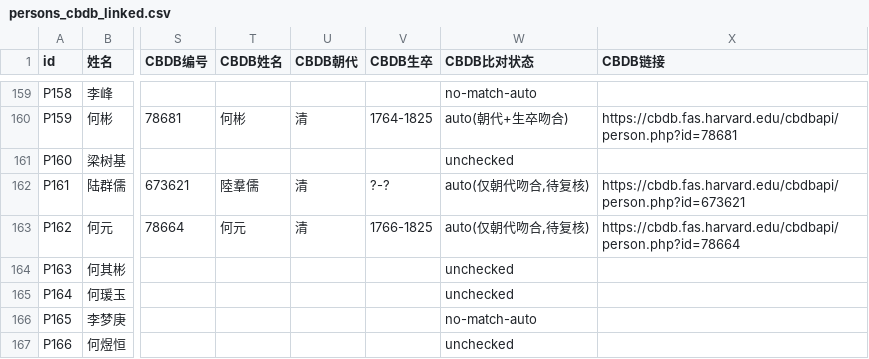
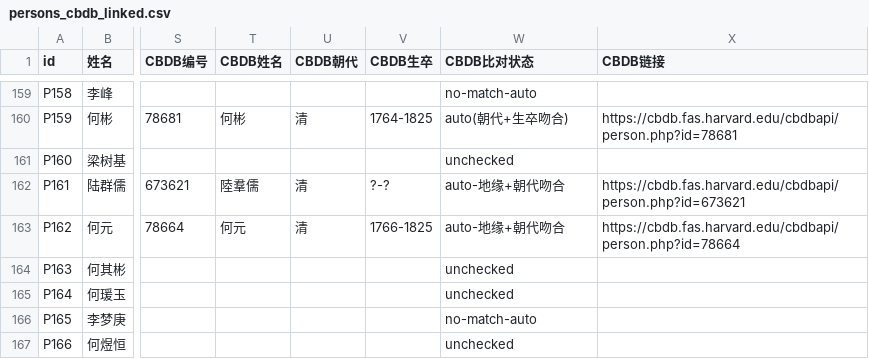
Before and after one commit to liujunshuo1987/lingnan-guqin-dataset, a CSV file: persons_cbdb_linked.csv, drawn as a sheet; only a part is shown, gaps mark what is left out; the diff covers the shown part only; the diff names each change by its address in the sheet, - before the commit and + after, or states it on an @@ line.

```diff
--- a/persons_cbdb_linked.csv
+++ b/persons_cbdb_linked.csv
-W162:W163 (CBDB比对状态): auto(仅朝代吻合,待复核)
+W162:W163 (CBDB比对状态): auto-地缘+朝代吻合
```
Also changed, not shown: 107 edited cells elsewhere in this file, palladio_persons.csv, 6 other files.
